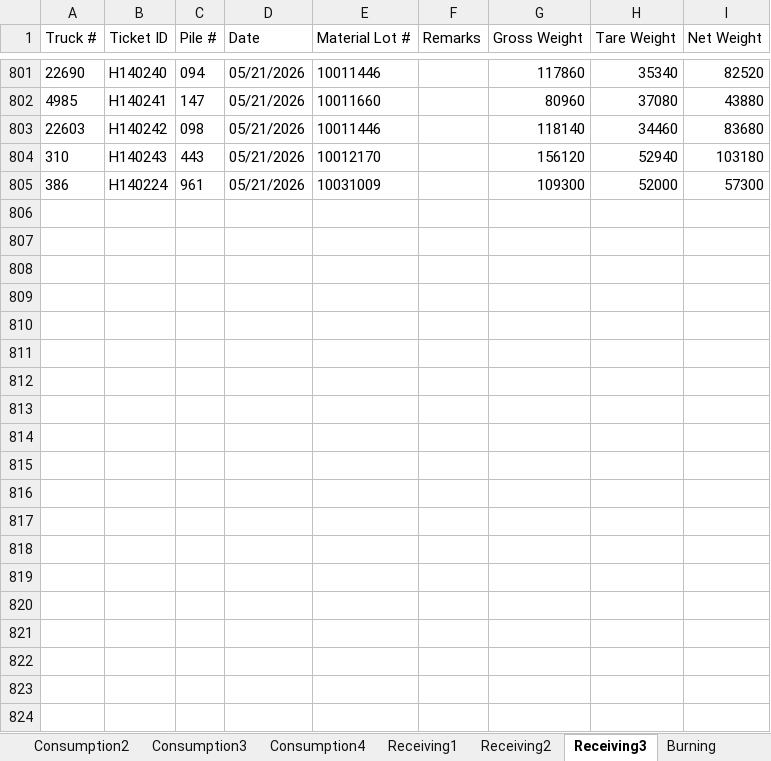
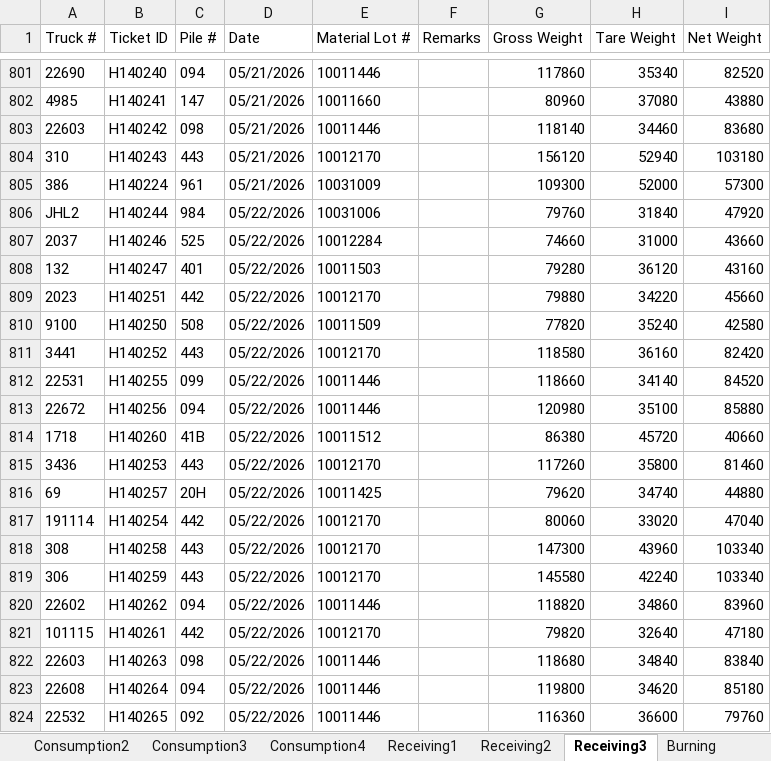
Before and after one commit to Harsco36Map/Yardmap, an Excel workbook: Production.xlsx, sheet Receiving3, drawn as a sheet; only a part is shown, gaps mark what is left out; values as stored, in another font and other column widths than the file's, no borders; the diff covers the shown part only; the diff names each change by its address in the sheet, - before the commit and + after, or states it on an @@ line.

```diff
--- a/Production.xlsx (sheet Receiving3)
+++ b/Production.xlsx (sheet Receiving3)
+row 806: JHL2 | H140244 | 984 | 05/22/2026 | 10031006 |  | 79760 | 31840 | 47920
+row 807: 2037 | H140246 | 525 | 05/22/2026 | 10012284 |  | 74660 | 31000 | 43660
+row 808: 132 | H140247 | 401 | 05/22/2026 | 10011503 |  | 79280 | 36120 | 43160
+row 809: 2023 | H140251 | 442 | 05/22/2026 | 10012170 |  | 79880 | 34220 | 45660
+row 810: 9100 | H140250 | 508 | 05/22/2026 | 10011509 |  | 77820 | 35240 | 42580
+row 811: 3441 | H140252 | 443 | 05/22/2026 | 10012170 |  | 118580 | 36160 | 82420
+row 812: 22531 | H140255 | 099 | 05/22/2026 | 10011446 |  | 118660 | 34140 | 84520
+row 813: 22672 | H140256 | 094 | 05/22/2026 | 10011446 |  | 120980 | 35100 | 85880
+row 814: 1718 | H140260 | 41B | 05/22/2026 | 10011512 |  | 86380 | 45720 | 40660
+row 815: 3436 | H140253 | 443 | 05/22/2026 | 10012170 |  | 117260 | 35800 | 81460
+row 816: 69 | H140257 | 20H | 05/22/2026 | 10011425 |  | 79620 | 34740 | 44880
+row 817: 191114 | H140254 | 442 | 05/22/2026 | 10012170 |  | 80060 | 33020 | 47040
+row 818: 308 | H140258 | 443 | 05/22/2026 | 10012170 |  | 147300 | 43960 | 103340
+row 819: 306 | H140259 | 443 | 05/22/2026 | 10012170 |  | 145580 | 42240 | 103340
+row 820: 22602 | H140262 | 094 | 05/22/2026 | 10011446 |  | 118820 | 34860 | 83960
+row 821: 101115 | H140261 | 442 | 05/22/2026 | 10012170 |  | 79820 | 32640 | 47180
+row 822: 22603 | H140263 | 098 | 05/22/2026 | 10011446 |  | 118680 | 34840 | 83840
+row 823: 22608 | H140264 | 094 | 05/22/2026 | 10011446 |  | 119800 | 34620 | 85180
+row 824: 22532 | H140265 | 092 | 05/22/2026 | 10011446 |  | 116360 | 36600 | 79760
```
Also changed, not shown: 52 added rows elsewhere in this sheet, sheet Consumption4, sheet Consumption2, sheet Receiving2, sheet Consumption3, sheet Consumption1, sheet Railcars, 1 more sheet.
